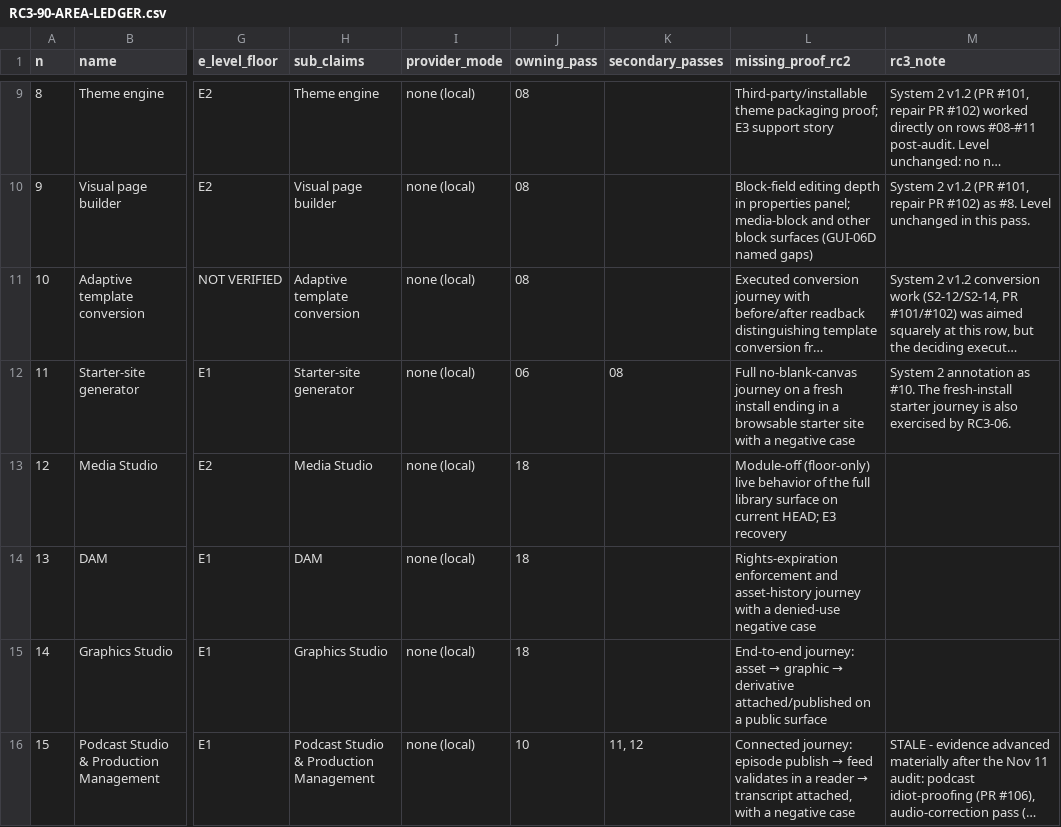
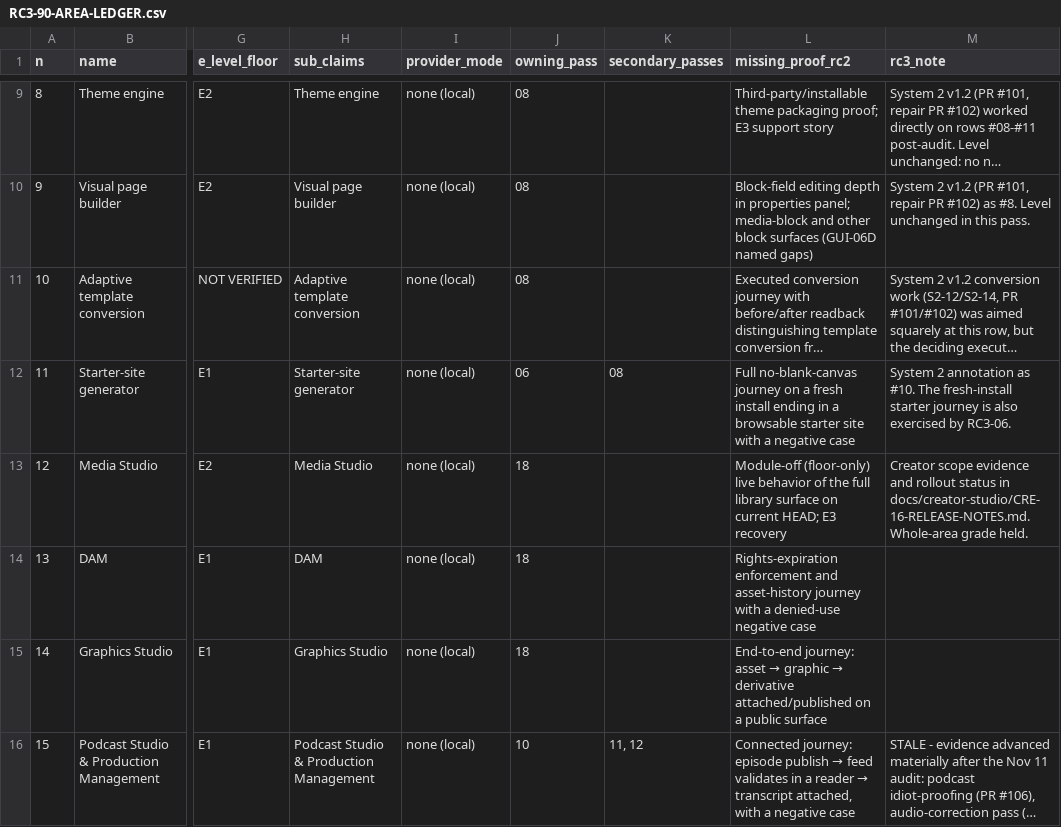
Before and after one commit to mosesjgunner/Renegade-CMS, a CSV file: docs/rc3/RC3-90-AREA-LEDGER.csv, drawn as a sheet; only a part is shown, gaps mark what is left out; long unchanged cells end in …; the diff covers the shown part only; the diff names each change by its address in the sheet, - before the commit and + after, or states it on an @@ line.

```diff
--- a/docs/rc3/RC3-90-AREA-LEDGER.csv
+++ b/docs/rc3/RC3-90-AREA-LEDGER.csv
-M13 (rc3_note): (empty)
+M13 (rc3_note): Creator scope evidence and rollout status in docs/creator-studio/CRE-16-RELEASE-NOTES.md. Whole-area grade held.
```
Also changed, not shown: 2 edited cells elsewhere in this file, 9 other files.
